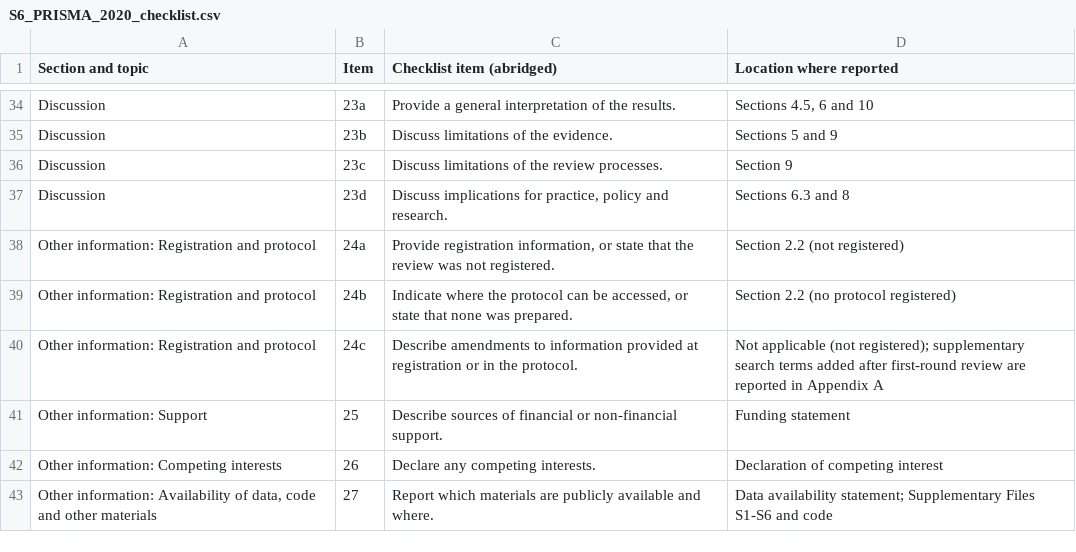
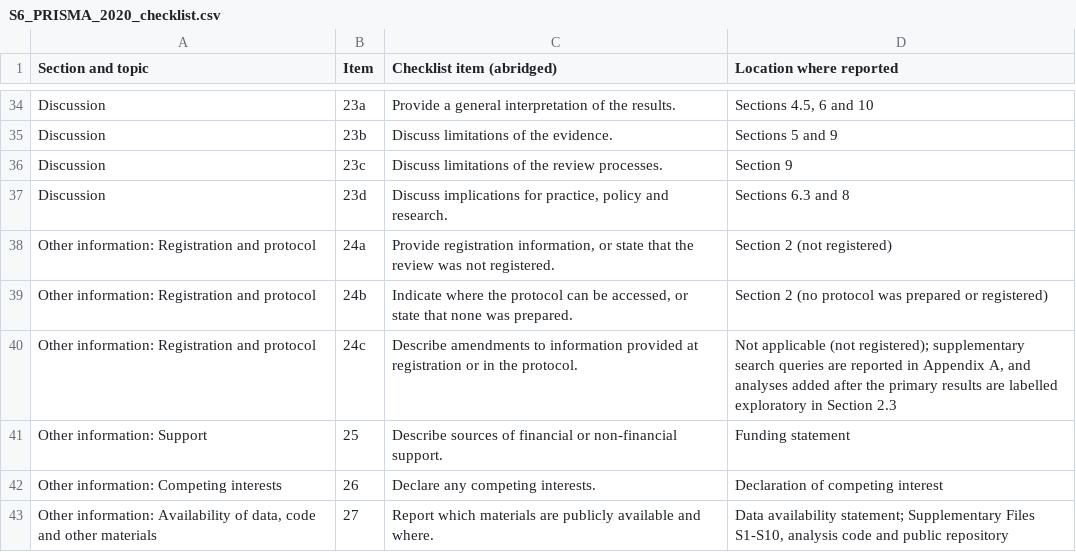
Before and after one commit to abdul-raheem-shahzad/ml-ivf-live-birth-review, a CSV file: supplement/S6_PRISMA_2020_checklist.csv, drawn as a sheet; only a part is shown, gaps mark what is left out; the diff covers the shown part only.

```diff
--- a/supplement/S6_PRISMA_2020_checklist.csv
+++ b/supplement/S6_PRISMA_2020_checklist.csv
@@ -37,7 +37,7 @@ Discussion,23c,Discuss limitations of the review processes.,Section 9
 Discussion,23d,"Discuss implications for practice, policy and research.",Sections 6.3 and 8
-Other information: Registration and protocol,24a,"Provide registration information, or state that the review was not registered.",Section 2.2 (not registered)
-Other information: Registration and protocol,24b,"Indicate where the protocol can be accessed, or state that none was prepared.",Section 2.2 (no protocol registered)
-Other information: Registration and protocol,24c,Describe amendments to information provided at registration or in the protocol.,Not applicable (not registered); supplementary search terms added after first-round review are reported in Appendix A
+Other information: Registration and protocol,24a,"Provide registration information, or state that the review was not registered.",Section 2 (not registered)
+Other information: Registration and protocol,24b,"Indicate where the protocol can be accessed, or state that none was prepared.",Section 2 (no protocol was prepared or registered)
+Other information: Registration and protocol,24c,Describe amendments to information provided at registration or in the protocol.,"Not applicable (not registered); supplementary search queries are reported in Appendix A, and analyses added after the primary results are labelled exploratory in Section 2.3"
 Other information: Support,25,Describe sources of financial or non-financial support.,Funding statement
 Other information: Competing interests,26,Declare any competing interests.,Declaration of competing interest
-"Other information: Availability of data, code and other materials",27,Report which materials are publicly available and where.,Data availability statement; Supplementary Files S1-S6 and code
+"Other information: Availability of data, code and other materials",27,Report which materials are publicly available and where.,"Data availability statement; Supplementary Files S1-S10, analysis code and public repository"
```
Also changed, not shown: 17 edited cells elsewhere in this file, supplement/S2_extraction.csv, supplement/S7_inter_rater_agreement.csv, 15 other files.
